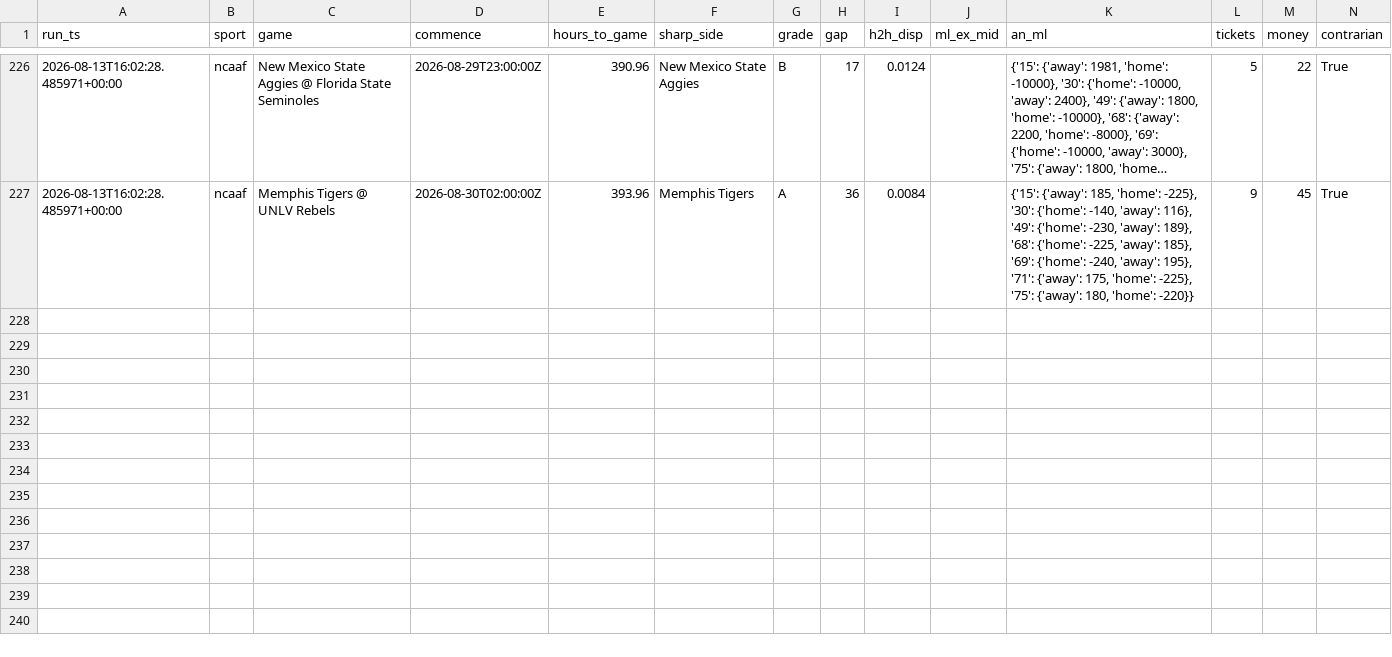
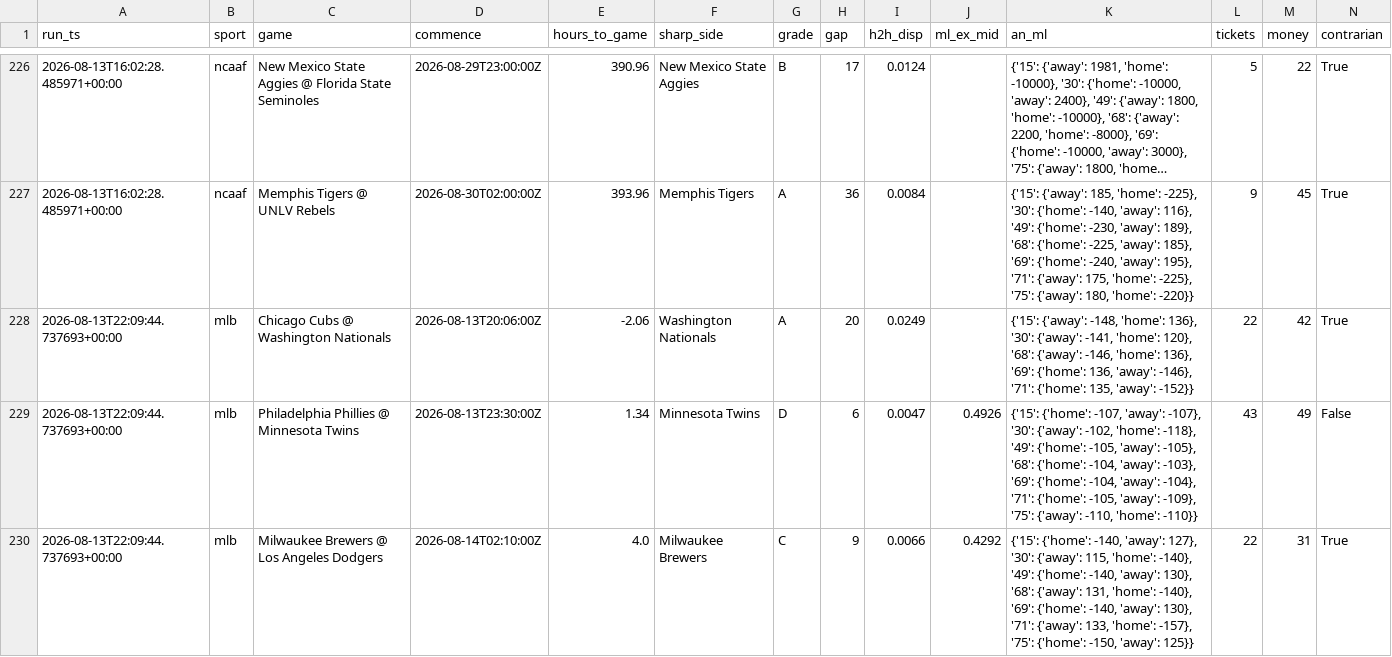
Before and after one commit to nfliegelman/ridgeseeker, a CSV file: docs/snapshots.csv, drawn as a sheet; only a part is shown, gaps mark what is left out; long unchanged cells end in …; rows hold the shown columns only; the diff covers the shown part only; the diff names each change by its address in the sheet, - before the commit and + after, or states it on an @@ line.

```diff
--- a/docs/snapshots.csv
+++ b/docs/snapshots.csv
+row 228: 2026-08-13T22:09:44.737693+00:00 | mlb | Chicago Cubs @ Washington Nationals | 2026-08-13T20:06:00Z | -2.06 | Washington Nationals | A | 20 | 0.0249 |  | {'15': {'away': -148, 'home': 136}, '30': {'away': -141, 'home': 120}, '68': {'away': -146, 'home': 136}, '69': {'home': 136, 'away': -146}, '71': {'home': 135, 'away': -152}} | 22 | 42 | True
+row 229: 2026-08-13T22:09:44.737693+00:00 | mlb | Philadelphia Phillies @ Minnesota Twins | 2026-08-13T23:30:00Z | 1.34 | Minnesota Twins | D | 6 | 0.0047 | 0.4926 | {'15': {'home': -107, 'away': -107}, '30': {'away': -102, 'home': -118}, '49': {'home': -105, 'away': -105}, '68': {'home': -104, 'away': -103}, '69': {'home': -104, 'away': -104}, '71': {'home': -105, 'away': -109}, '75': {'away': -110, 'home': -110}} | 43 | 49 | False
+row 230: 2026-08-13T22:09:44.737693+00:00 | mlb | Milwaukee Brewers @ Los Angeles Dodgers | 2026-08-14T02:10:00Z | 4.0 | Milwaukee Brewers | C | 9 | 0.0066 | 0.4292 | {'15': {'home': -140, 'away': 127}, '30': {'away': 115, 'home': -140}, '49': {'home': -140, 'away': 130}, '68': {'away': 131, 'home': -140}, '69': {'home': -140, 'away': 130}, '71': {'away': 133, 'home': -157}, '75': {'home': -150, 'away': 125}} | 22 | 31 | True
```
Also changed, not shown: 6 added rows elsewhere in this file, docs/bets.csv, docs/runlog.csv, 4 other files.
